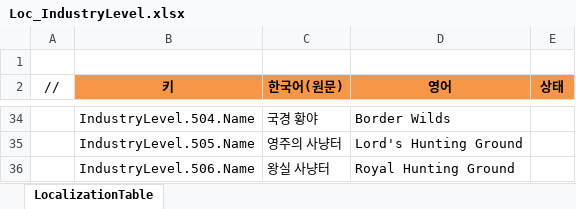
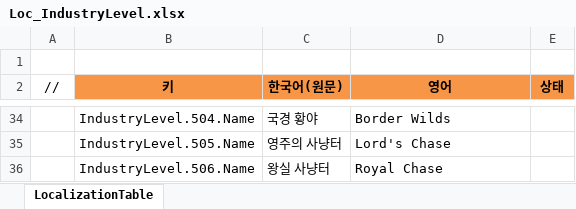
Before and after one commit to JeongTaeWoong99/Windows_simulator, an Excel workbook: GameDesign/Excel/Localization/Loc_IndustryLevel.xlsx, sheet LocalizationTable, drawn as a sheet; only a part is shown, gaps mark what is left out; values as stored, in another font and other column widths than the file's, no borders; the diff covers the shown part only; the diff names each change by its address in the sheet, - before the commit and + after, or states it on an @@ line.

```diff
--- a/GameDesign/Excel/Localization/Loc_IndustryLevel.xlsx (sheet LocalizationTable)
+++ b/GameDesign/Excel/Localization/Loc_IndustryLevel.xlsx (sheet LocalizationTable)
-D35 (영어): Lord's Hunting Ground
+D35 (영어): Lord's Chase
-D36 (영어): Royal Hunting Ground
+D36 (영어): Royal Chase
```
Also changed, not shown: 20 edited cells elsewhere in this sheet, 9 other files.
